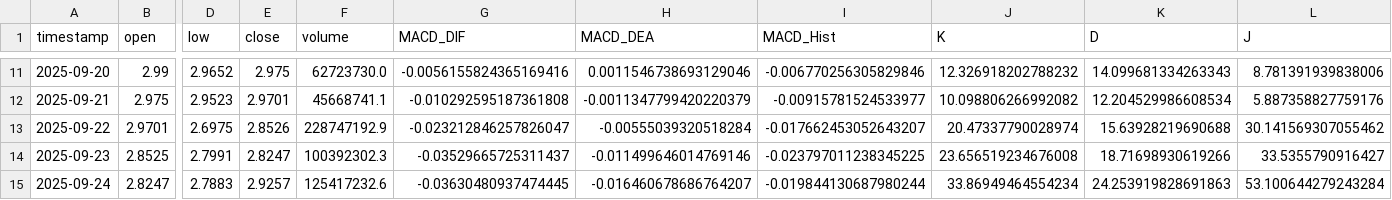
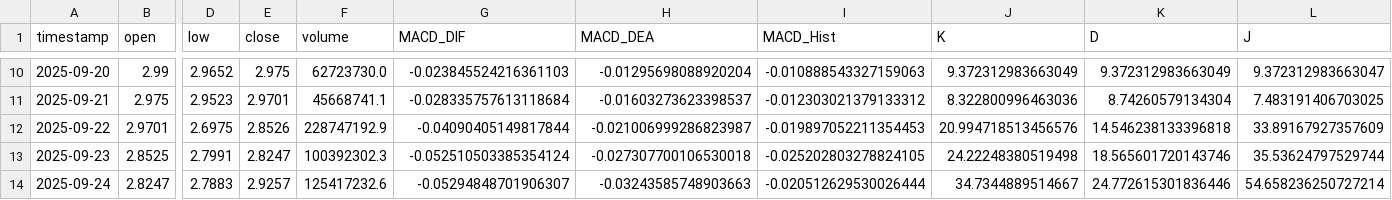
Before and after one commit to SteBal-star/xrp-data, a CSV file: binancexrp/xrp_1d_last30days.csv, drawn as a sheet; only a part is shown, gaps mark what is left out; addresses are those after the commit; the diff covers the shown part only; the diff names each change by its address in the sheet, - before the commit and + after, or states it on an @@ line.

```diff
--- a/binancexrp/xrp_1d_last30days.csv
+++ b/binancexrp/xrp_1d_last30days.csv
-G10 (MACD_DIF): -0.0056155824365169416
+G10 (MACD_DIF): -0.023845524216361103
-H10 (MACD_DEA): 0.0011546738693129046
+H10 (MACD_DEA): -0.01295698088920204
-I10 (MACD_Hist): -0.006770256305829846
+I10 (MACD_Hist): -0.010888543327159063
-J10 (K): 12.326918202788232
+J10 (K): 9.372312983663049
-K10 (D): 14.099681334263343
+K10 (D): 9.372312983663049
-L10 (J): 8.781391939838006
+L10 (J): 9.372312983663047
-G11 (MACD_DIF): -0.010292595187361808
+G11 (MACD_DIF): -0.028335757613118684
-H11 (MACD_DEA): -0.0011347799420220379
+H11 (MACD_DEA): -0.01603273623398537
-I11 (MACD_Hist): -0.00915781524533977
+I11 (MACD_Hist): -0.012303021379133312
-J11 (K): 10.098806266992082
+J11 (K): 8.322800996463036
-K11 (D): 12.204529986608534
+K11 (D): 8.74260579134304
-L11 (J): 5.887358827759176
+L11 (J): 7.483191406703025
-G12 (MACD_DIF): -0.023212846257826047
+G12 (MACD_DIF): -0.04090405149817844
-H12 (MACD_DEA): -0.00555039320518284
+H12 (MACD_DEA): -0.021006999286823987
-I12 (MACD_Hist): -0.017662453052643207
+I12 (MACD_Hist): -0.019897052211354453
-J12 (K): 20.47337790028974
+J12 (K): 20.994718513456576
-K12 (D): 15.63928219690688
+K12 (D): 14.546238133396818
-L12 (J): 30.141569307055462
+L12 (J): 33.89167927357609
-G13 (MACD_DIF): -0.03529665725311437
+G13 (MACD_DIF): -0.052510503385354124
-H13 (MACD_DEA): -0.011499646014769146
+H13 (MACD_DEA): -0.027307700106530018
-I13 (MACD_Hist): -0.023797011238345225
+I13 (MACD_Hist): -0.025202803278824105
-J13 (K): 23.656519234676008
+J13 (K): 24.22248380519498
-K13 (D): 18.71698930619266
+K13 (D): 18.565601720143746
-L13 (J): 33.5355790916427
+L13 (J): 35.53624797529744
-G14 (MACD_DIF): -0.03630480937474445
+G14 (MACD_DIF): -0.05294848701906307
-H14 (MACD_DEA): -0.016460678686764207
+H14 (MACD_DEA): -0.03243585748903663
-I14 (MACD_Hist): -0.019844130687980244
+I14 (MACD_Hist): -0.020512629530026444
-J14 (K): 33.86949464554234
+J14 (K): 34.7344889514667
-K14 (D): 24.253919828691863
+K14 (D): 24.772615301836446
-L14 (J): 53.100644279243284
+L14 (J): 54.658236250727214
```
Also changed, not shown: 1 added row, 1 removed row and 127 edited cells elsewhere in this file, binancexrp/xrp_15m_last30days.csv, binancexrp/xrp_1h_last30days.csv, 6 other files.
